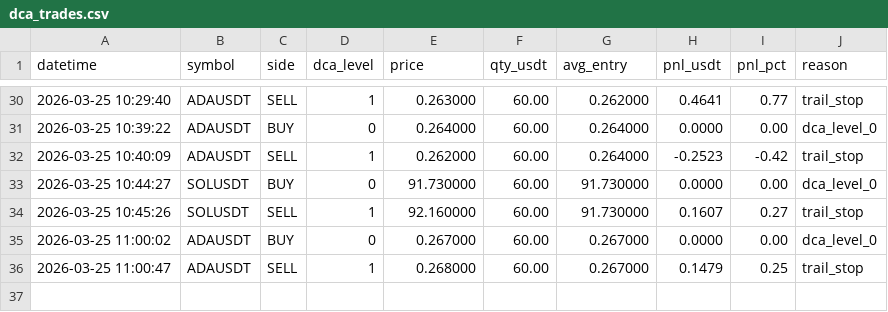
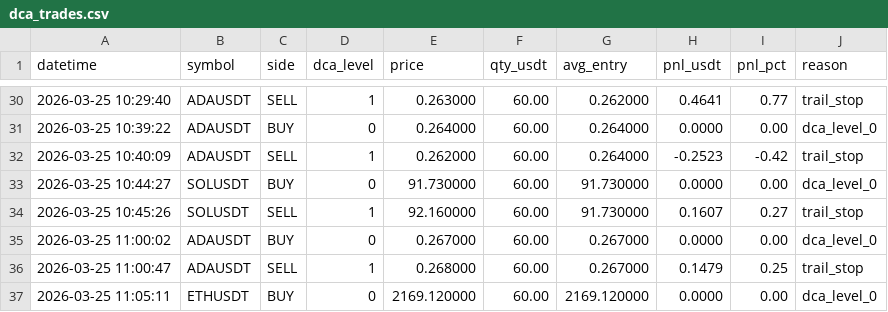
Before and after one commit to taimul/ai-bot, a CSV file: dca_trades.csv, drawn as a sheet; only a part is shown, gaps mark what is left out.

```diff
--- a/dca_trades.csv
+++ b/dca_trades.csv
@@ -36 +36,2 @@ datetime,symbol,side,dca_level,price,qty_usdt,avg_entry,pnl_usdt,pnl_pct,reason
 2026-03-25 11:00:47,ADAUSDT,SELL,1,0.268000,60.00,0.267000,0.1479,0.25,trail_stop
+2026-03-25 11:05:11,ETHUSDT,BUY,0,2169.120000,60.00,2169.120000,0.0000,0.00,dca_level_0
```
Also changed, not shown: trades.csv, 6 other files.
